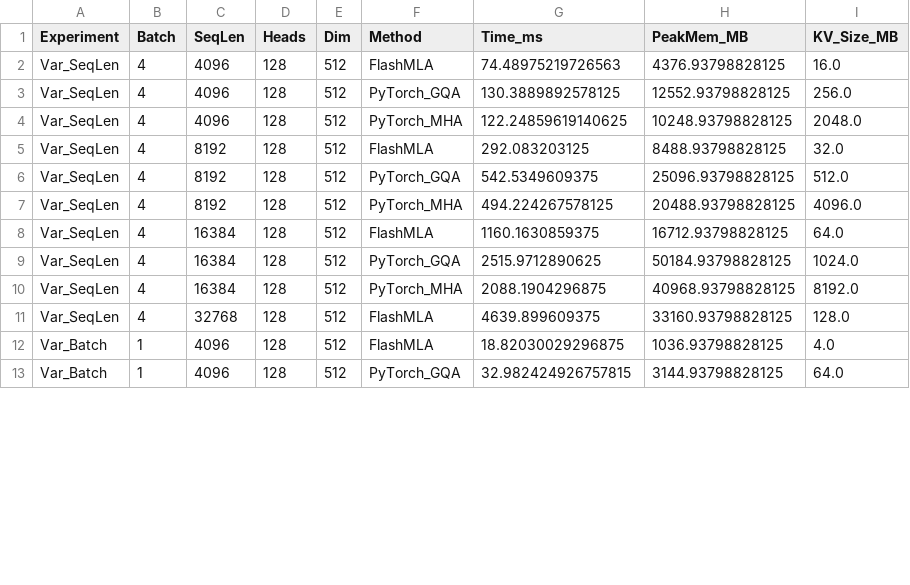
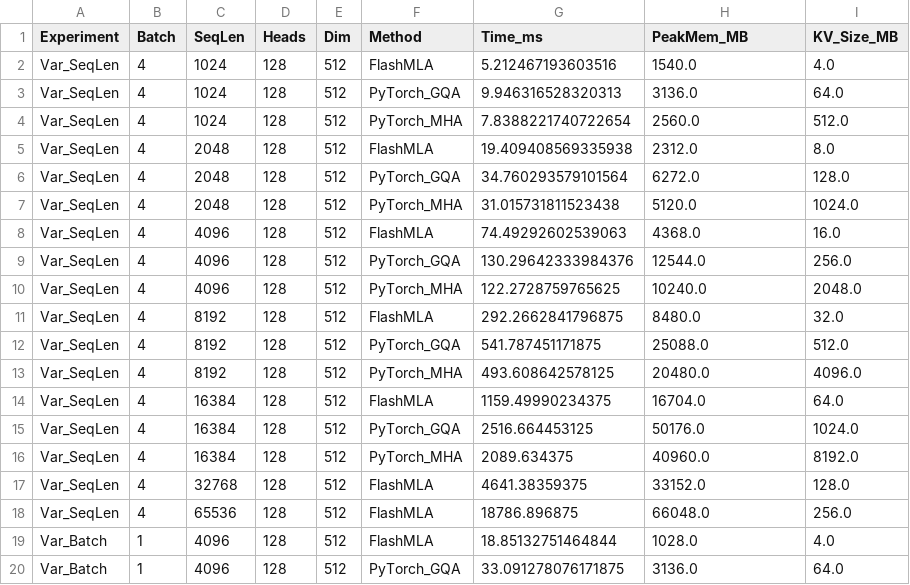
Before and after one commit to Jayden-Xu/FlashMLA, a CSV file: benchmarks/results/benchmark_prefill.csv, drawn as a sheet; only a part is shown; the diff covers the shown part only.

Commit message:
Update Results

```diff
--- a/benchmarks/results/benchmark_prefill.csv
+++ b/benchmarks/results/benchmark_prefill.csv
@@ -1,13 +1,20 @@
 Experiment,Batch,SeqLen,Heads,Dim,Method,Time_ms,PeakMem_MB,KV_Size_MB
-Var_SeqLen,4,4096,128,512,FlashMLA,74.48975219726563,4376.93798828125,16.0
-Var_SeqLen,4,4096,128,512,PyTorch_GQA,130.3889892578125,12552.93798828125,256.0
-Var_SeqLen,4,4096,128,512,PyTorch_MHA,122.24859619140625,10248.93798828125,2048.0
-Var_SeqLen,4,8192,128,512,FlashMLA,292.083203125,8488.93798828125,32.0
-Var_SeqLen,4,8192,128,512,PyTorch_GQA,542.5349609375,25096.93798828125,512.0
-Var_SeqLen,4,8192,128,512,PyTorch_MHA,494.224267578125,20488.93798828125,4096.0
-Var_SeqLen,4,16384,128,512,FlashMLA,1160.1630859375,16712.93798828125,64.0
-Var_SeqLen,4,16384,128,512,PyTorch_GQA,2515.9712890625,50184.93798828125,1024.0
-Var_SeqLen,4,16384,128,512,PyTorch_MHA,2088.1904296875,40968.93798828125,8192.0
-Var_SeqLen,4,32768,128,512,FlashMLA,4639.899609375,33160.93798828125,128.0
-Var_Batch,1,4096,128,512,FlashMLA,18.82030029296875,1036.93798828125,4.0
-Var_Batch,1,4096,128,512,PyTorch_GQA,32.982424926757815,3144.93798828125,64.0
+Var_SeqLen,4,1024,128,512,FlashMLA,5.212467193603516,1540.0,4.0
+Var_SeqLen,4,1024,128,512,PyTorch_GQA,9.946316528320313,3136.0,64.0
+Var_SeqLen,4,1024,128,512,PyTorch_MHA,7.8388221740722654,2560.0,512.0
+Var_SeqLen,4,2048,128,512,FlashMLA,19.409408569335938,2312.0,8.0
+Var_SeqLen,4,2048,128,512,PyTorch_GQA,34.760293579101564,6272.0,128.0
+Var_SeqLen,4,2048,128,512,PyTorch_MHA,31.015731811523438,5120.0,1024.0
+Var_SeqLen,4,4096,128,512,FlashMLA,74.49292602539063,4368.0,16.0
+Var_SeqLen,4,4096,128,512,PyTorch_GQA,130.29642333984376,12544.0,256.0
+Var_SeqLen,4,4096,128,512,PyTorch_MHA,122.2728759765625,10240.0,2048.0
+Var_SeqLen,4,8192,128,512,FlashMLA,292.2662841796875,8480.0,32.0
+Var_SeqLen,4,8192,128,512,PyTorch_GQA,541.787451171875,25088.0,512.0
+Var_SeqLen,4,8192,128,512,PyTorch_MHA,493.608642578125,20480.0,4096.0
+Var_SeqLen,4,16384,128,512,FlashMLA,1159.49990234375,16704.0,64.0
+Var_SeqLen,4,16384,128,512,PyTorch_GQA,2516.664453125,50176.0,1024.0
+Var_SeqLen,4,16384,128,512,PyTorch_MHA,2089.634375,40960.0,8192.0
+Var_SeqLen,4,32768,128,512,FlashMLA,4641.38359375,33152.0,128.0
+Var_SeqLen,4,65536,128,512,FlashMLA,18786.896875,66048.0,256.0
+Var_Batch,1,4096,128,512,FlashMLA,18.85132751464844,1028.0,4.0
+Var_Batch,1,4096,128,512,PyTorch_GQA,33.091278076171875,3136.0,64.0
```
Also changed, not shown: 2 added rows and 28 edited cells elsewhere in this file, 7 other files.
